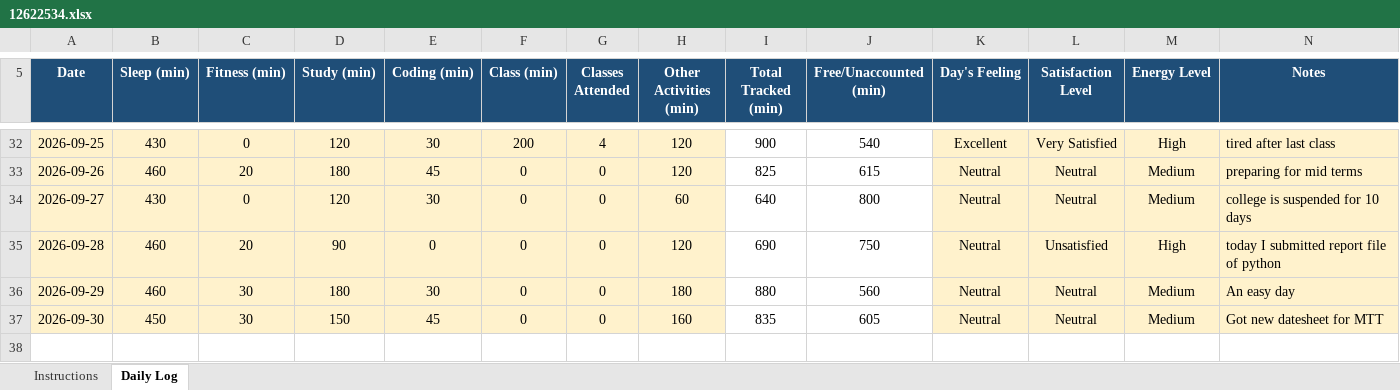
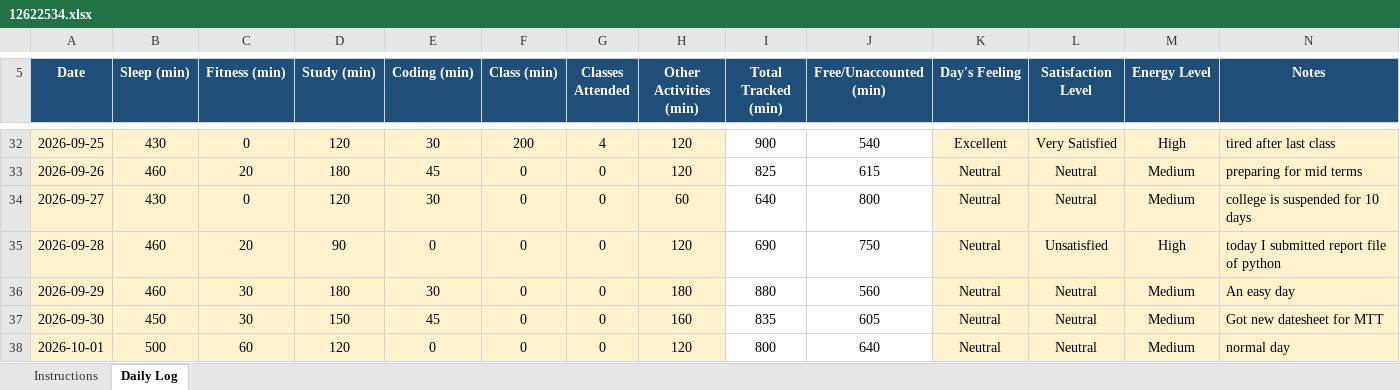
Before and after one commit to rahul33kumar1001-hash/776, an Excel workbook: 12622534.xlsx, sheet Daily Log, drawn as a sheet; only a part is shown, gaps mark what is left out; values as stored, in another font and other column widths than the file's, no borders; conditional formats not drawn; the diff names each change by its address in the sheet, - before the commit and + after, or states it on an @@ line.

Commit message:
updated on 01-10-2026

```diff
--- a/12622534.xlsx (sheet Daily Log)
+++ b/12622534.xlsx (sheet Daily Log)
+row 38: 2026-10-01 | 500 | 60 | 120 | 0 | 0 | 0 | 120 | 800 | 640 | Neutral | Neutral | Medium | normal day
```
